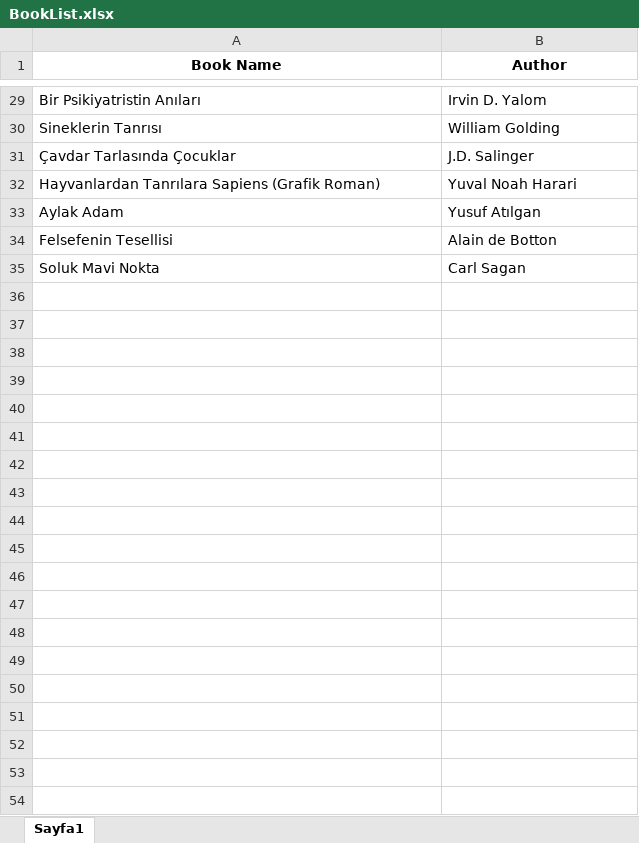
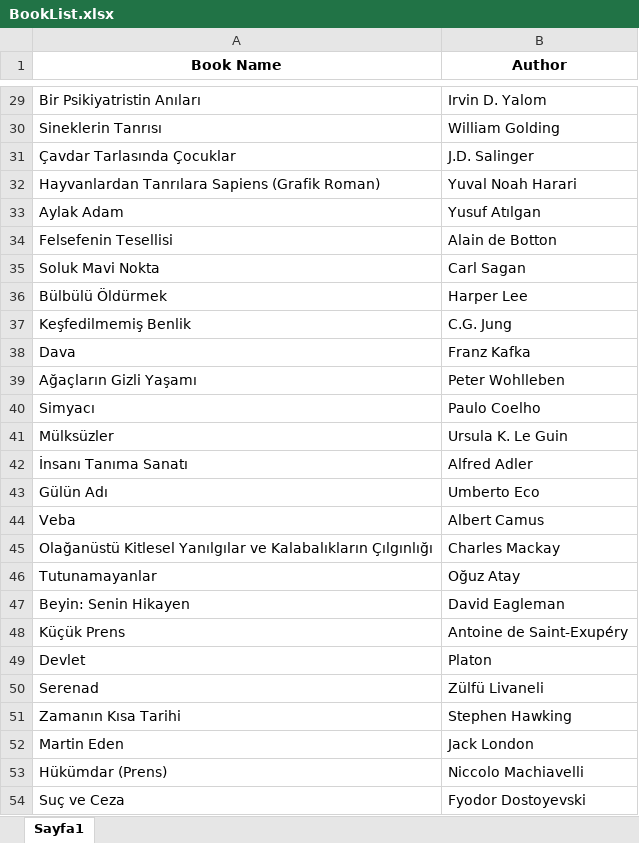
Before and after one commit to onlojik/LibSketch, an Excel workbook: BookList.xlsx, sheet Sayfa1, drawn as a sheet; only a part is shown, gaps mark what is left out; values as stored, in another font and other column widths than the file's, no borders; the diff covers the shown part only; the diff names each change by its address in the sheet, - before the commit and + after, or states it on an @@ line.

```diff
--- a/BookList.xlsx (sheet Sayfa1)
+++ b/BookList.xlsx (sheet Sayfa1)
+row 36: Bülbülü Öldürmek | Harper Lee
+row 37: Keşfedilmemiş Benlik | C.G. Jung
+row 38: Dava | Franz Kafka
+row 39: Ağaçların Gizli Yaşamı | Peter Wohlleben
+row 40: Simyacı | Paulo Coelho
+row 41: Mülksüzler | Ursula K. Le Guin
+row 42: İnsanı Tanıma Sanatı | Alfred Adler
+row 43: Gülün Adı | Umberto Eco
+row 44: Veba | Albert Camus
+row 45: Olağanüstü Kitlesel Yanılgılar ve Kalabalıkların Çılgınlığı | Charles Mackay
+row 46: Tutunamayanlar | Oğuz Atay
+row 47: Beyin: Senin Hikayen | David Eagleman
+row 48: Küçük Prens | Antoine de Saint-Exupéry
+row 49: Devlet | Platon
+row 50: Serenad | Zülfü Livaneli
+row 51: Zamanın Kısa Tarihi | Stephen Hawking
+row 52: Martin Eden | Jack London
+row 53: Hükümdar (Prens) | Niccolo Machiavelli
+row 54: Suç ve Ceza | Fyodor Dostoyevski
```
Also changed, not shown: 27 added rows and cell formats elsewhere in this sheet, 2 other files.
